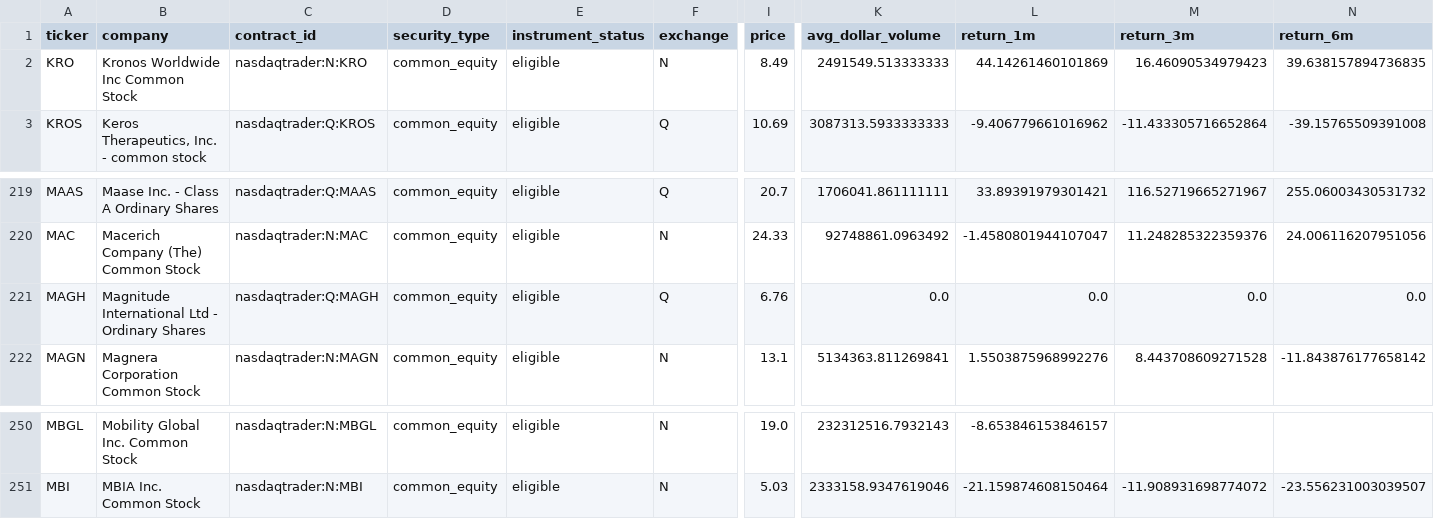
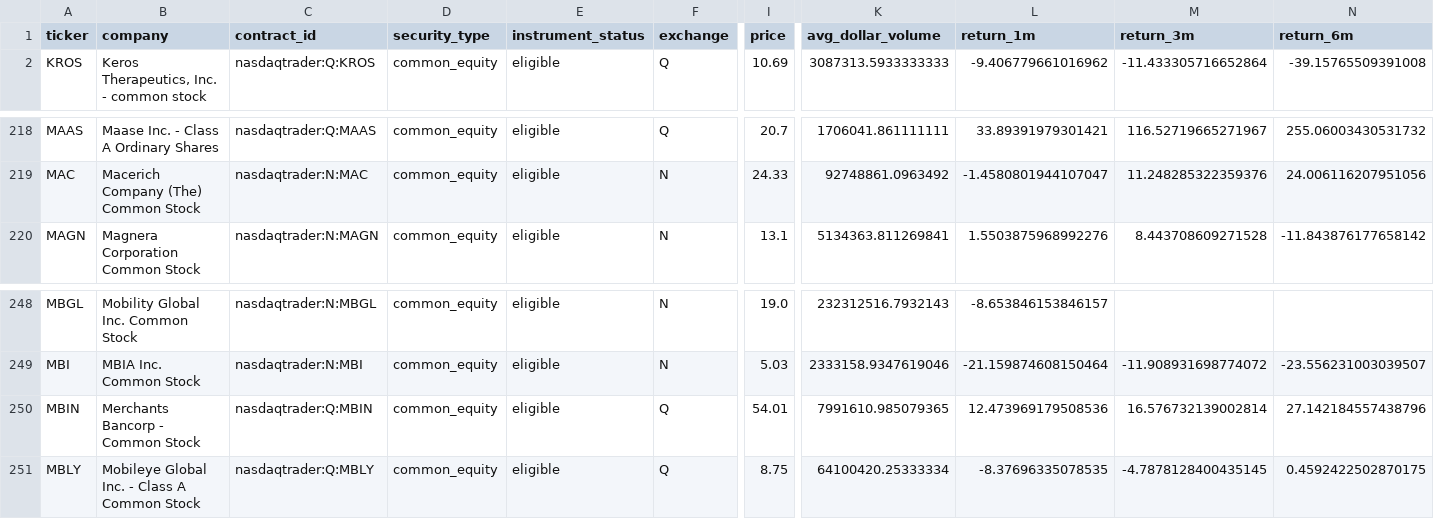
Before and after one commit to chelovekodessa/qrgf-market-data, a CSV file: data/l1/latest/pages/page-0011.csv, drawn as a sheet; only a part is shown, gaps mark what is left out; removed rows and columns are numbered as before the commit, all else as after; rows hold the shown columns only; the diff names each change by its address in the sheet, - before the commit and + after, or states it on an @@ line.

```diff
--- a/data/l1/latest/pages/page-0011.csv
+++ b/data/l1/latest/pages/page-0011.csv
-row 2: KRO | Kronos Worldwide Inc Common Stock | nasdaqtrader:N:KRO | common_equity | eligible | N | 8.49 | 2491549.513333333 | 44.14261460101869 | 16.46090534979423 | 39.638157894736835
-row 221: MAGH | Magnitude International Ltd - Ordinary Shares | nasdaqtrader:Q:MAGH | common_equity | eligible | Q | 6.76 | 0.0 | 0.0 | 0.0 | 0.0
+row 250: MBIN | Merchants Bancorp - Common Stock | nasdaqtrader:Q:MBIN | common_equity | eligible | Q | 54.01 | 7991610.985079365 | 12.473969179508536 | 16.576732139002814 | 27.142184557438796
+row 251: MBLY | Mobileye Global Inc. - Class A Common Stock | nasdaqtrader:Q:MBLY | common_equity | eligible | Q | 8.75 | 64100420.25333334 | -8.37696335078535 | -4.7878128400435145 | 0.4592422502870175
```
Also changed, not shown: data/l1/latest/pages/page-0014.csv, data/l1/latest/pages/page-0015.csv, 16 other files.
